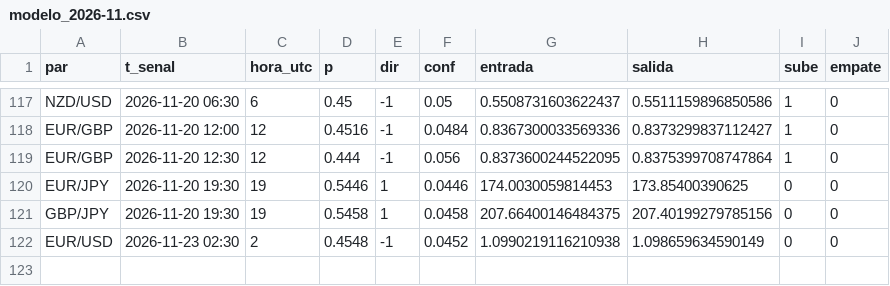
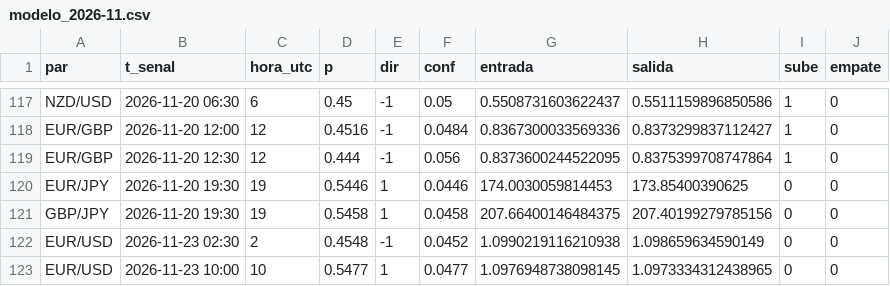
Before and after one commit to tucuman-ahorra/Senales, a CSV file: datos/modelo_2026-11.csv, drawn as a sheet; only a part is shown, gaps mark what is left out; the diff names each change by its address in the sheet, - before the commit and + after, or states it on an @@ line.

Commit message:
datos 2026-11-23 11:01

```diff
--- a/datos/modelo_2026-11.csv
+++ b/datos/modelo_2026-11.csv
+row 123: EUR/USD | 2026-11-23 10:00 | 10 | 0.5477 | 1 | 0.0477 | 1.0976948738098145 | 1.0973334312438965 | 0 | 0
```
Also changed, not shown: 3 other files.
